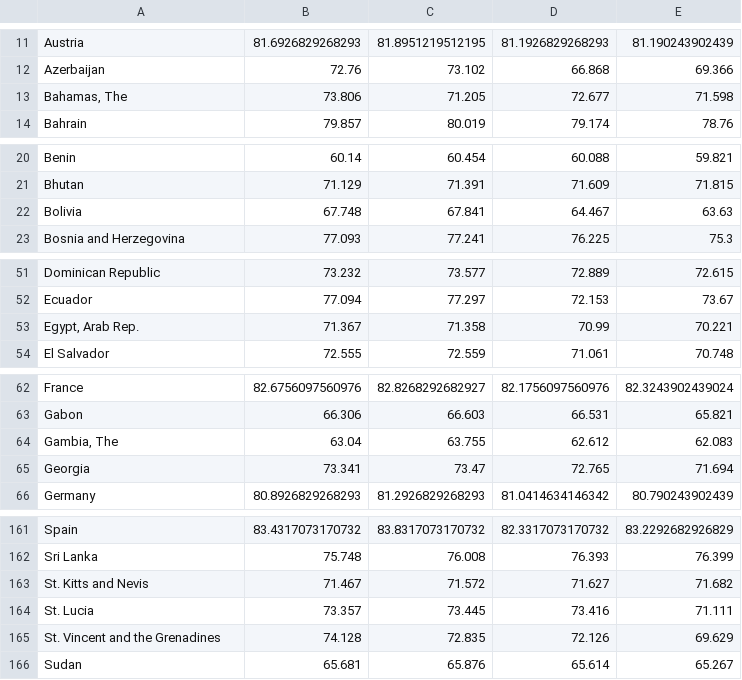
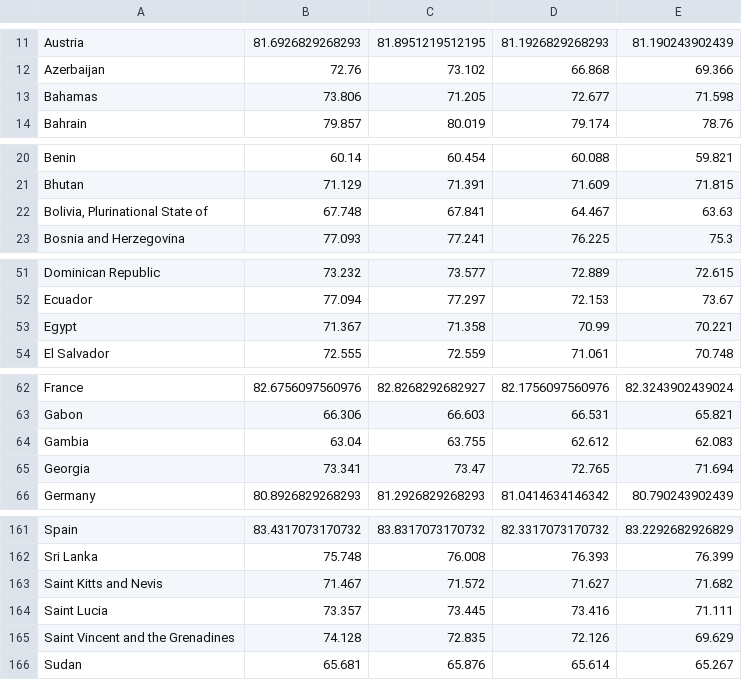
Before and after one commit to leonchlon/avertablemortality, a CSV file: data/LifeExpectancy.csv, drawn as a sheet; only a part is shown, gaps mark what is left out; the diff covers the shown part only.

```diff
--- a/data/LifeExpectancy.csv
+++ b/data/LifeExpectancy.csv
@@ -12,3 +12,3 @@ Austria,81.6926829268293,81.8951219512195,81.1926829268293,81.190243902439
 Azerbaijan,72.76,73.102,66.868,69.366
-"Bahamas, The",73.806,71.205,72.677,71.598
+Bahamas,73.806,71.205,72.677,71.598
 Bahrain,79.857,80.019,79.174,78.76
@@ -21,3 +21,3 @@ Benin,60.14,60.454,60.088,59.821
 Bhutan,71.129,71.391,71.609,71.815
-Bolivia,67.748,67.841,64.467,63.63
+"Bolivia, Plurinational State of",67.748,67.841,64.467,63.63
 Bosnia and Herzegovina,77.093,77.241,76.225,75.3
@@ -52,3 +52,3 @@ Dominican Republic,73.232,73.577,72.889,72.615
 Ecuador,77.094,77.297,72.153,73.67
-"Egypt, Arab Rep.",71.367,71.358,70.99,70.221
+Egypt,71.367,71.358,70.99,70.221
 El Salvador,72.555,72.559,71.061,70.748
@@ -63,3 +63,3 @@ France,82.6756097560976,82.8268292682927,82.1756097560976,82.3243902439024
 Gabon,66.306,66.603,66.531,65.821
-"Gambia, The",63.04,63.755,62.612,62.083
+Gambia,63.04,63.755,62.612,62.083
 Georgia,73.341,73.47,72.765,71.694
@@ -162,5 +162,5 @@ Spain,83.4317073170732,83.8317073170732,82.3317073170732,83.2292682926829
 Sri Lanka,75.748,76.008,76.393,76.399
-St. Kitts and Nevis,71.467,71.572,71.627,71.682
-St. Lucia,73.357,73.445,73.416,71.111
-St. Vincent and the Grenadines,74.128,72.835,72.126,69.629
+Saint Kitts and Nevis,71.467,71.572,71.627,71.682
+Saint Lucia,73.357,73.445,73.416,71.111
+Saint Vincent and the Grenadines,74.128,72.835,72.126,69.629
 Sudan,65.681,65.876,65.614,65.267
```
Also changed, not shown: 18 edited cells elsewhere in this file, 17 other files.
